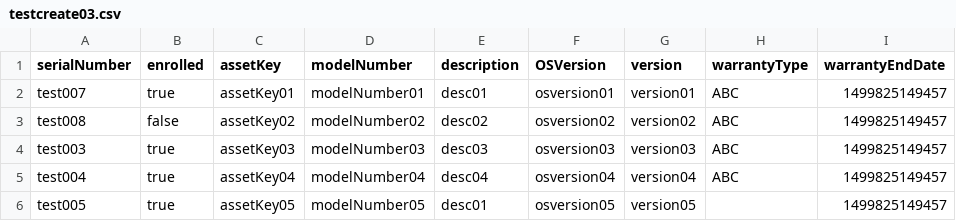
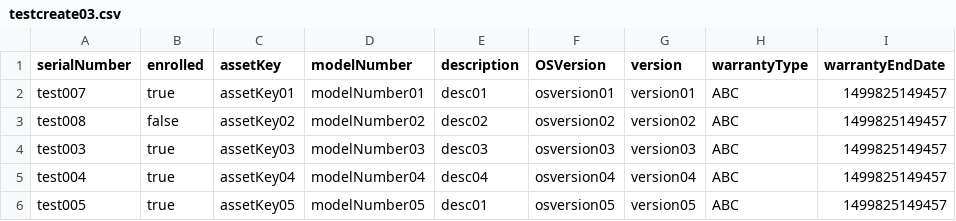
Before and after one commit to lotusk/try_git, a CSV file: testcreate03.csv, drawn as a sheet.

Commit message:
03ok

```diff
--- a/testcreate03.csv
+++ b/testcreate03.csv
@@ -5,2 +5,2 @@ test003,true,assetKey03,modelNumber03,desc03,osversion03,version03,ABC,149982514
 test004,true,assetKey04,modelNumber04,desc04,osversion04,version04,ABC,1499825149457
-test005,true,assetKey05,modelNumber05,desc01,osversion05,version05,,1499825149457
+test005,true,assetKey05,modelNumber05,desc01,osversion05,version05,ABC,1499825149457
```
